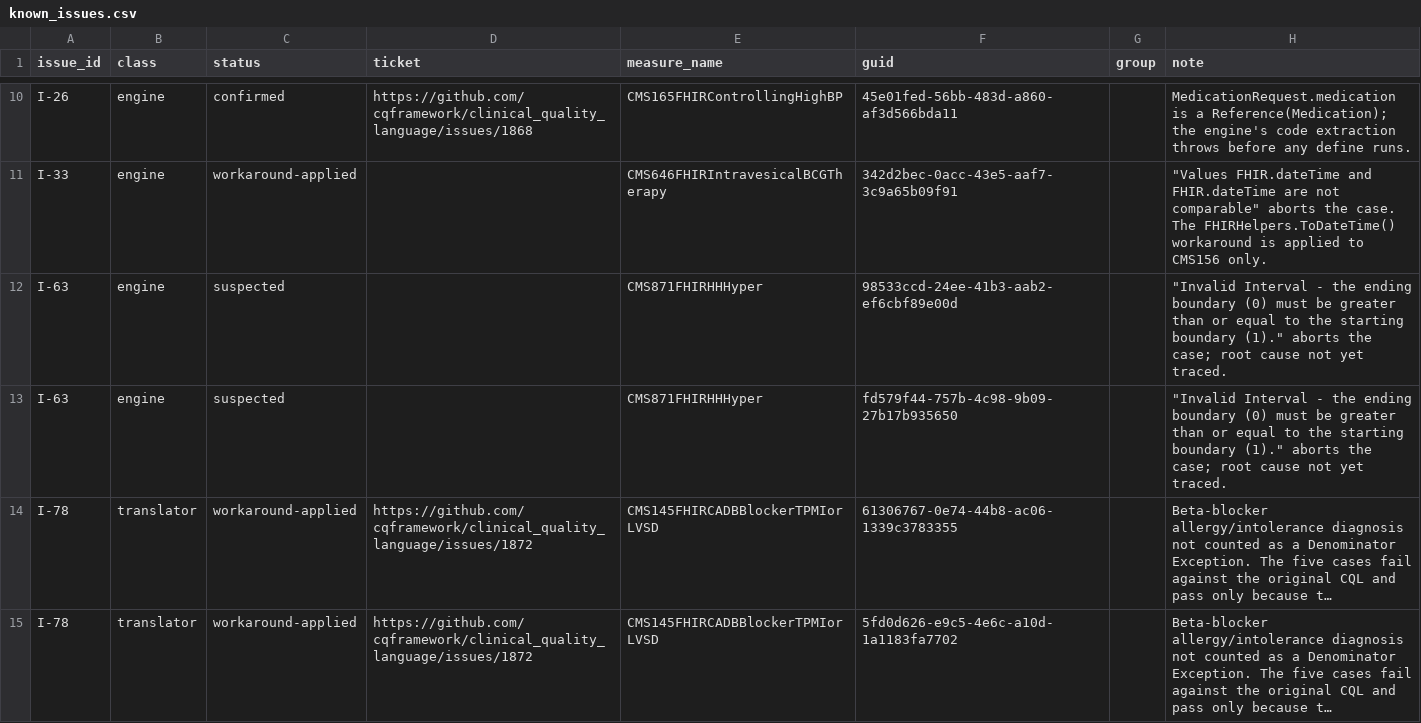
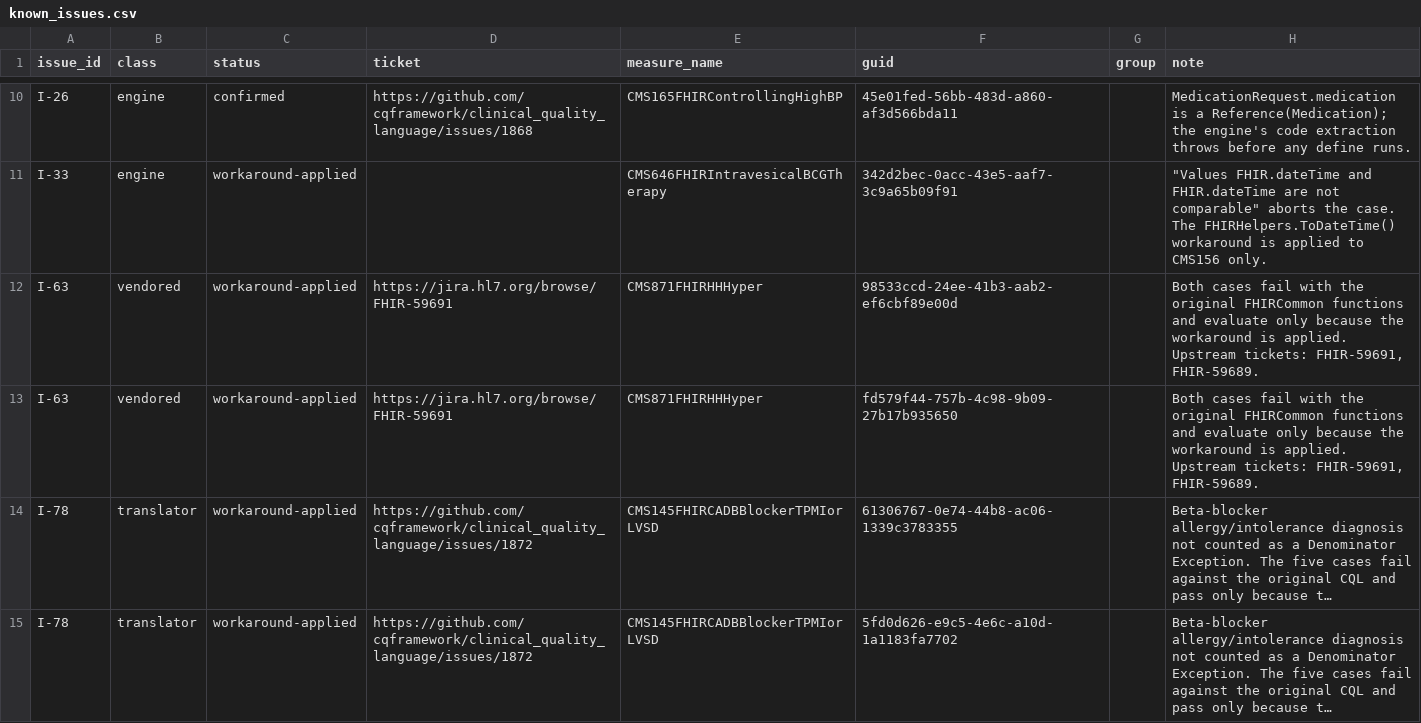
Before and after one commit to raleigh-g-thompson/dqm-content-cms-2025, a CSV file: scripts/comparison/known_issues.csv, drawn as a sheet; only a part is shown, gaps mark what is left out; long unchanged cells end in …; the diff names each change by its address in the sheet, - before the commit and + after, or states it on an @@ line.

Commit message:
fix CMS871 issue cuased by CQL logic issue in FHIRCommon daysInPeriod funciton

```diff
--- a/scripts/comparison/known_issues.csv
+++ b/scripts/comparison/known_issues.csv
-B12:B13 (class): engine
+B12:B13 (class): vendored
-C12:C13 (status): suspected
+C12:C13 (status): workaround-applied
-D12:D13 (ticket): (empty)
+D12:D13 (ticket): https://jira.hl7.org/browse/FHIR-59691
-H12:H13 (note): "Invalid Interval - the ending boundary (0) must be greater than or equal to the starting boundary (1)." aborts the case; root cause not yet traced.
+H12:H13 (note): Both cases fail with the original FHIRCommon functions and evaluate only because the workaround is applied. Upstream tickets: FHIR-59691, FHIR-59689.
```
Also changed, not shown: 6 other files.
